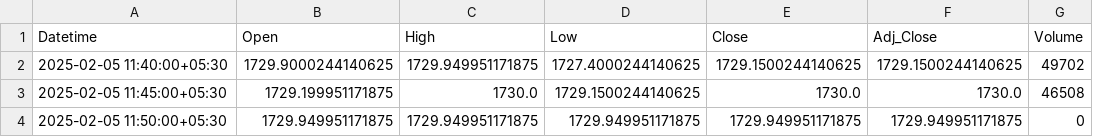
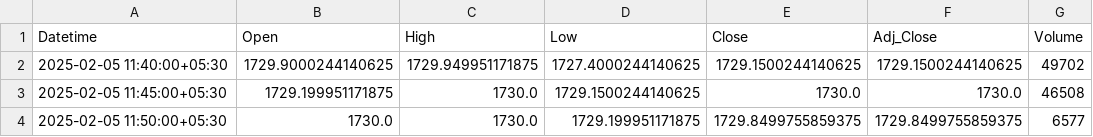
Before and after one commit to chiragpalan/stock_predictions_rnn_v2, a CSV file: temp_csv/HDFCBANK_NS.csv, drawn as a sheet.

```diff
--- a/temp_csv/HDFCBANK_NS.csv
+++ b/temp_csv/HDFCBANK_NS.csv
@@ -3,2 +3,2 @@ Datetime,Open,High,Low,Close,Adj_Close,Volume
 2025-02-05 11:45:00+05:30,1729.199951171875,1730.0,1729.1500244140625,1730.0,1730.0,46508
-2025-02-05 11:50:00+05:30,1729.949951171875,1729.949951171875,1729.949951171875,1729.949951171875,1729.949951171875,0
+2025-02-05 11:50:00+05:30,1730.0,1730.0,1729.199951171875,1729.8499755859375,1729.8499755859375,6577
```
Also changed, not shown: temp_csv/ICICIBANK_NS.csv, temp_csv/INFY_NS.csv, 3 other files.
